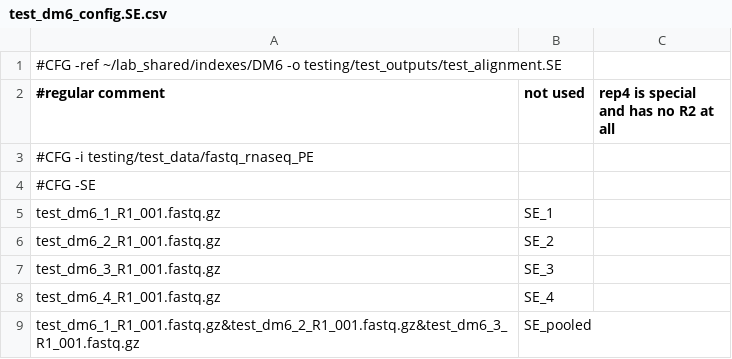
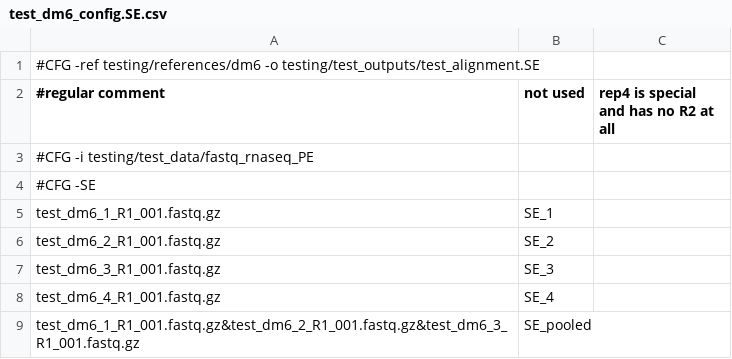
Before and after one commit to FrietzeLabUVM/TAP, a CSV file: testing/test_configs/test_dm6_config.SE.csv, drawn as a sheet.

```diff
--- a/testing/test_configs/test_dm6_config.SE.csv
+++ b/testing/test_configs/test_dm6_config.SE.csv
@@ -1,2 +1,2 @@
-#CFG -ref ~/lab_shared/indexes/DM6 -o testing/test_outputs/test_alignment.SE
+#CFG -ref testing/references/dm6 -o testing/test_outputs/test_alignment.SE
 #regular comment, not used, rep4 is special and has no R2 at all
```
Also changed, not shown: deployment/deployment_configs/orginal_deployment_config.csv, testing/test_configs/chip_test_hg38_config.params.csv, 13 other files.
